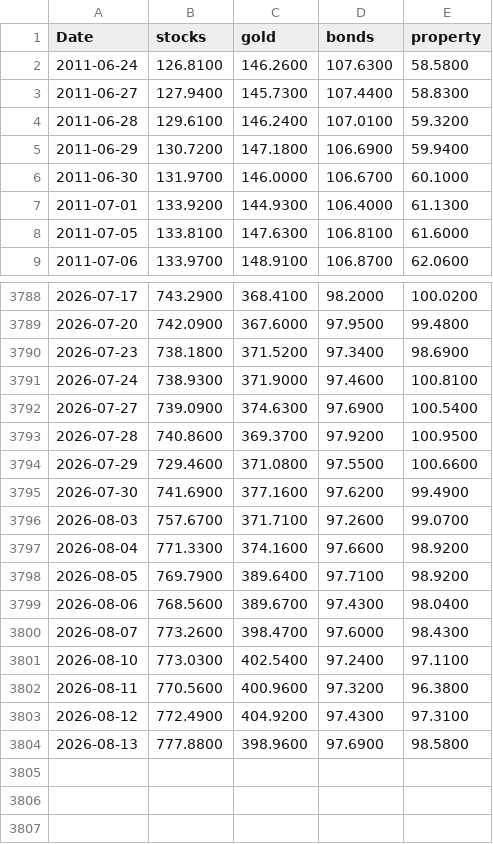
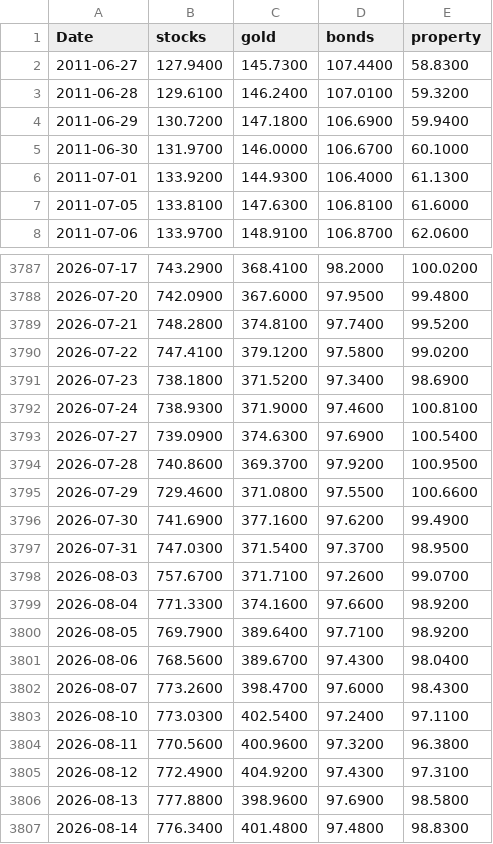
Before and after one commit to stephanlivera/btc-pl, a CSV file: assets_daily.csv, drawn as a sheet; only a part is shown, gaps mark what is left out; removed rows and columns are numbered as before the commit, all else as after; the diff names each change by its address in the sheet, - before the commit and + after, or states it on an @@ line.

```diff
--- a/assets_daily.csv
+++ b/assets_daily.csv
-row 2: 2011-06-24 | 126.8100 | 146.2600 | 107.6300 | 58.5800
+row 3789: 2026-07-21 | 748.2800 | 374.8100 | 97.7400 | 99.5200
+row 3790: 2026-07-22 | 747.4100 | 379.1200 | 97.5800 | 99.0200
+row 3797: 2026-07-31 | 747.0300 | 371.5400 | 97.3700 | 98.9500
+row 3807: 2026-08-14 | 776.3400 | 401.4800 | 97.4800 | 98.8300
```
Also changed, not shown: btc_daily.csv.
